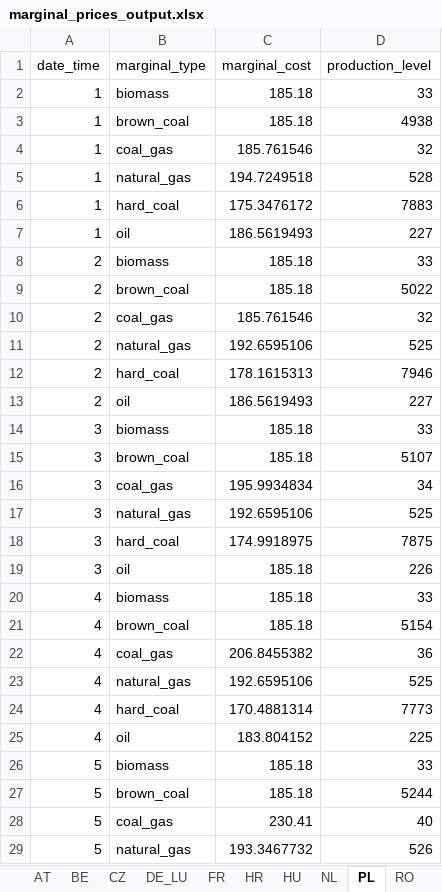
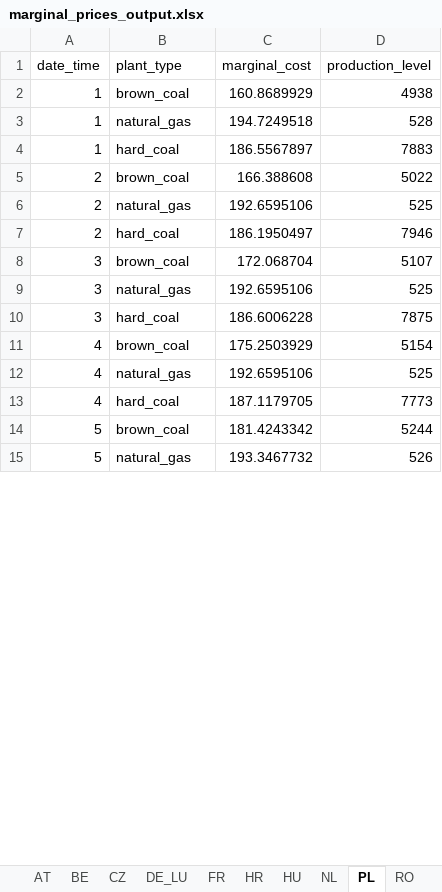
Before and after one commit to kbruninx/FBMC, an Excel workbook: cost_curves/optimisation/marginal_prices_output.xlsx, sheet PL, drawn as a sheet; only a part is shown; values as stored, in another font and other column widths than the file's, no borders; removed rows and columns are numbered as before the commit, all else as after; the diff covers the shown part only; the diff names each change by its address in the sheet, - before the commit and + after, or states it on an @@ line.

Commit message:
first cost curve results

```diff
--- a/cost_curves/optimisation/marginal_prices_output.xlsx (sheet PL)
+++ b/cost_curves/optimisation/marginal_prices_output.xlsx (sheet PL)
-B1: marginal_type
+B1: plant_type
-row 2: 1 | biomass | 185.18 | 33
-C2 (marginal_cost): 185.18
+C2 (marginal_cost): 160.8689929
-row 4: 1 | coal_gas | 185.761546 | 32
-C4 (marginal_cost): 175.3476172
+C4 (marginal_cost): 186.5567897
-row 7: 1 | oil | 186.5619493 | 227
-row 8: 2 | biomass | 185.18 | 33
-C5 (marginal_cost): 185.18
+C5 (marginal_cost): 166.388608
-row 10: 2 | coal_gas | 185.761546 | 32
-C7 (marginal_cost): 178.1615313
+C7 (marginal_cost): 186.1950497
-row 13: 2 | oil | 186.5619493 | 227
-row 14: 3 | biomass | 185.18 | 33
-C8 (marginal_cost): 185.18
+C8 (marginal_cost): 172.068704
-row 16: 3 | coal_gas | 195.9934834 | 34
-C10 (marginal_cost): 174.9918975
+C10 (marginal_cost): 186.6006228
-row 19: 3 | oil | 185.18 | 226
-row 20: 4 | biomass | 185.18 | 33
-C11 (marginal_cost): 185.18
+C11 (marginal_cost): 175.2503929
-row 22: 4 | coal_gas | 206.8455382 | 36
-C13 (marginal_cost): 170.4881314
+C13 (marginal_cost): 187.1179705
-row 25: 4 | oil | 183.804152 | 225
-row 26: 5 | biomass | 185.18 | 33
-C14 (marginal_cost): 185.18
+C14 (marginal_cost): 181.4243342
-row 28: 5 | coal_gas | 230.41 | 40
```
Also changed, not shown: 58 removed rows and 37 edited cells elsewhere in this sheet, sheet SK, sheet FR, sheet DE_LU, sheet BE, sheet NL, sheet HR, 5 more sheets, 19 other files.
